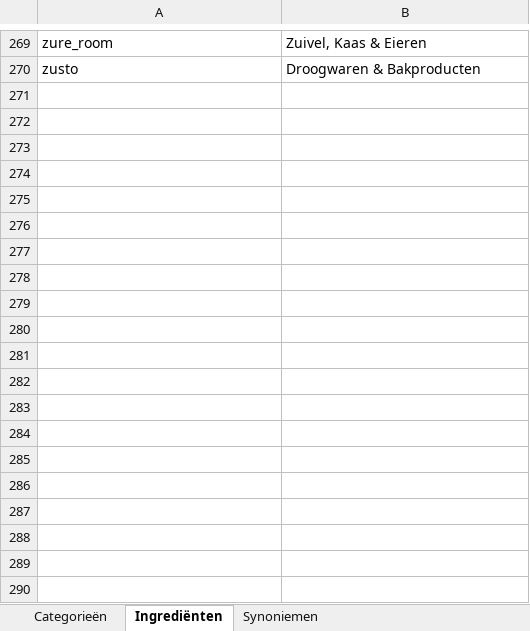
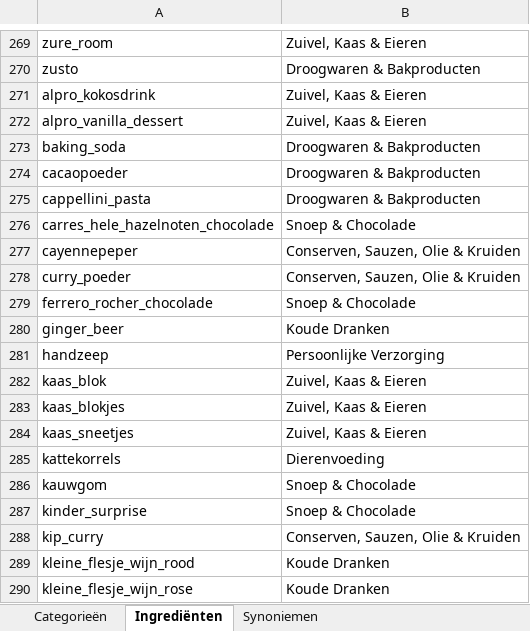
Before and after one commit to kristoflesaffre/ShoppingList, an Excel workbook: public/images/items/ingredienten_categorieen.xlsx, sheet Ingrediënten, drawn as a sheet; only a part is shown, gaps mark what is left out; values as stored, in another font and other column widths than the file's, no cell formats; the diff covers the shown part only; the diff names each change by its address in the sheet, - before the commit and + after, or states it on an @@ line.

```diff
--- a/public/images/items/ingredienten_categorieen.xlsx (sheet Ingrediënten)
+++ b/public/images/items/ingredienten_categorieen.xlsx (sheet Ingrediënten)
+row 271: alpro_kokosdrink | Zuivel, Kaas & Eieren
+row 272: alpro_vanilla_dessert | Zuivel, Kaas & Eieren
+row 273: baking_soda | Droogwaren & Bakproducten
+row 274: cacaopoeder | Droogwaren & Bakproducten
+row 275: cappellini_pasta | Droogwaren & Bakproducten
+row 276: carres_hele_hazelnoten_chocolade | Snoep & Chocolade
+row 277: cayennepeper | Conserven, Sauzen, Olie & Kruiden
+row 278: curry_poeder | Conserven, Sauzen, Olie & Kruiden
+row 279: ferrero_rocher_chocolade | Snoep & Chocolade
+row 280: ginger_beer | Koude Dranken
+row 281: handzeep | Persoonlijke Verzorging
+row 282: kaas_blok | Zuivel, Kaas & Eieren
+row 283: kaas_blokjes | Zuivel, Kaas & Eieren
+row 284: kaas_sneetjes | Zuivel, Kaas & Eieren
+row 285: kattekorrels | Dierenvoeding
+row 286: kauwgom | Snoep & Chocolade
+row 287: kinder_surprise | Snoep & Chocolade
+row 288: kip_curry | Conserven, Sauzen, Olie & Kruiden
+row 289: kleine_flesje_wijn_rood | Koude Dranken
+row 290: kleine_flesje_wijn_rose | Koude Dranken
```
Also changed, not shown: 36 added rows elsewhere in this sheet, sheet Synoniemen, sheet Categorieën, cell formats, 3 other files.
